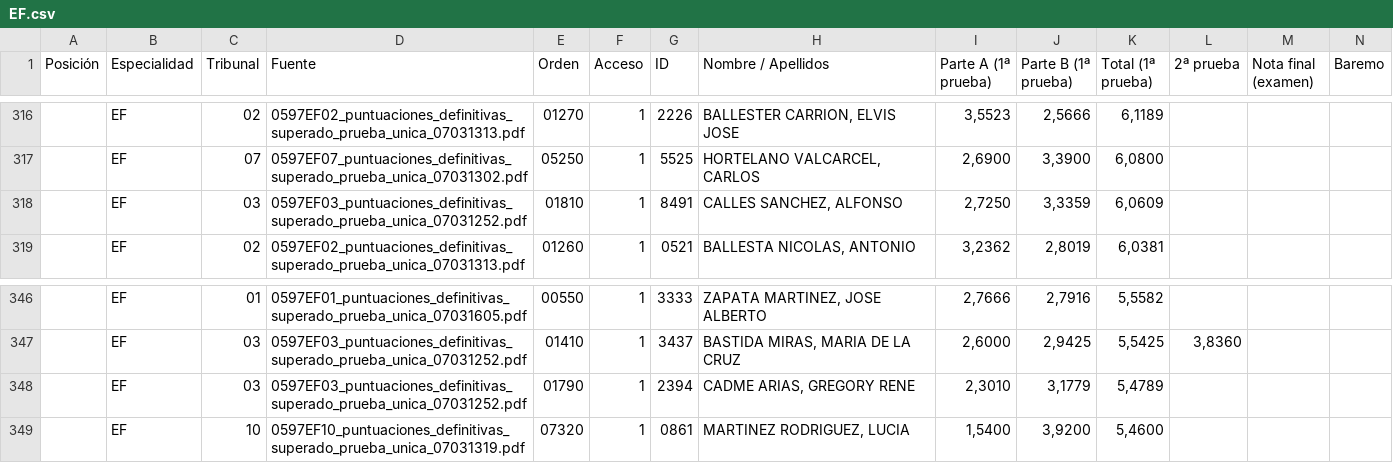
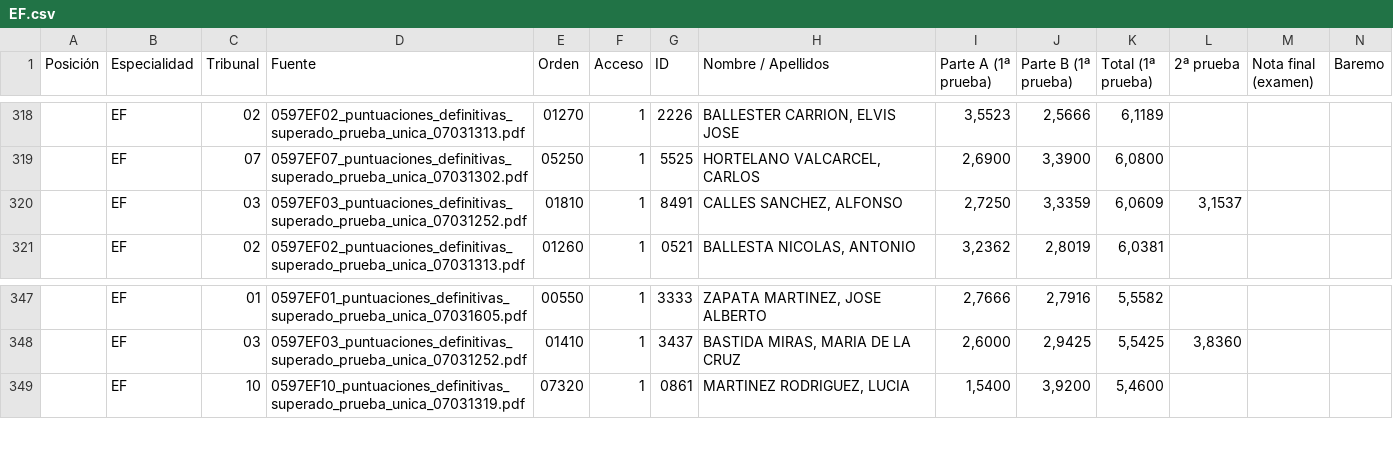
Before and after one commit to LearnInSpaceHQ/learninspacehq.github.io, a CSV file: EF.csv, drawn as a sheet; only a part is shown, gaps mark what is left out; removed rows and columns are numbered as before the commit, all else as after; rows hold the shown columns only; the diff covers the shown part only; the diff names each change by its address in the sheet, - before the commit and + after, or states it on an @@ line.

```diff
--- a/EF.csv
+++ b/EF.csv
-L320 (2ª prueba): (empty)
+L320 (2ª prueba): 3,1537
-row 348:  | EF | 03 | 0597EF03_puntuaciones_definitivas_superado_prueba_unica_07031252.pdf | 01790 | 1 | 2394 | CADME ARIAS, GREGORY RENE | 2,3010 | 3,1779 | 5,4789
```
Also changed, not shown: 3 added rows and 2 removed rows elsewhere in this file, all_specialties.csv, 2 other files.
